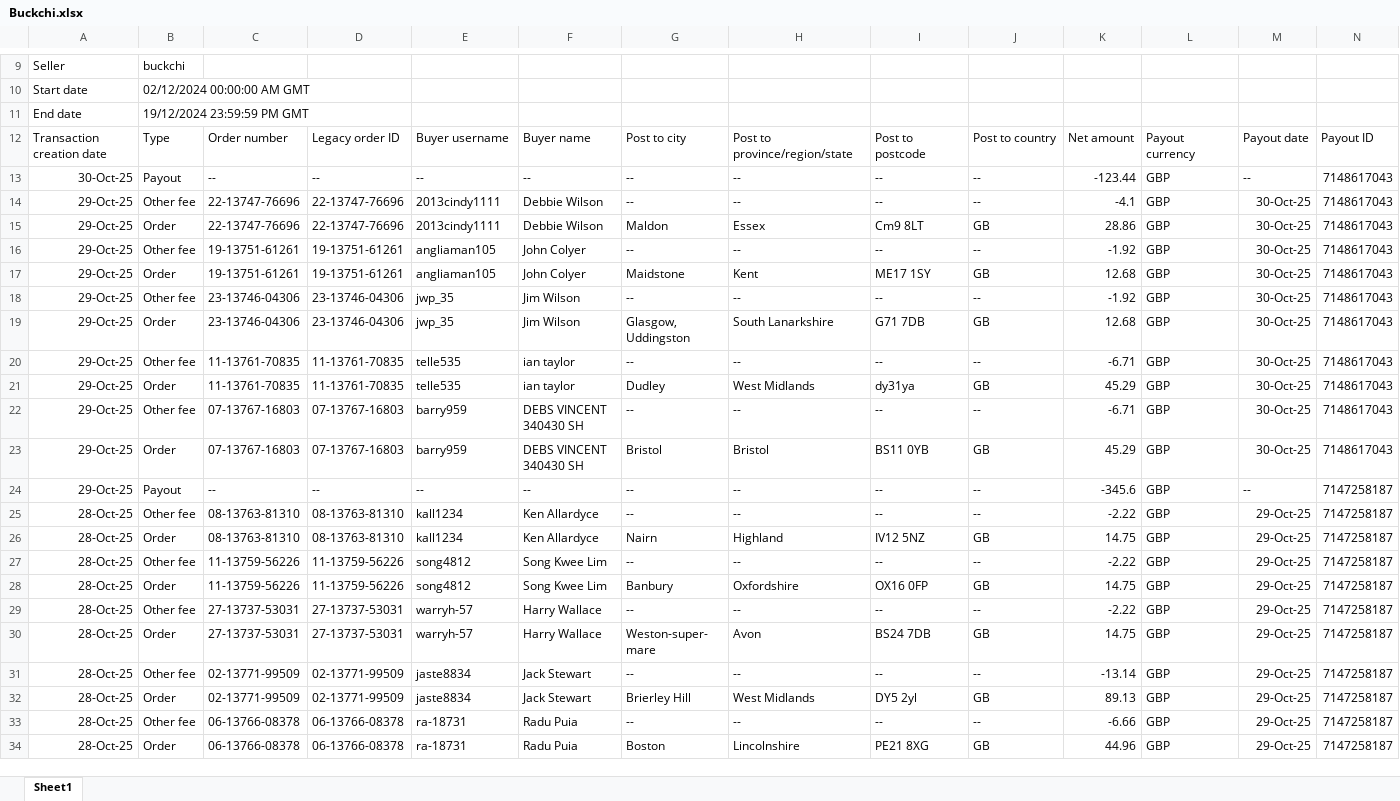
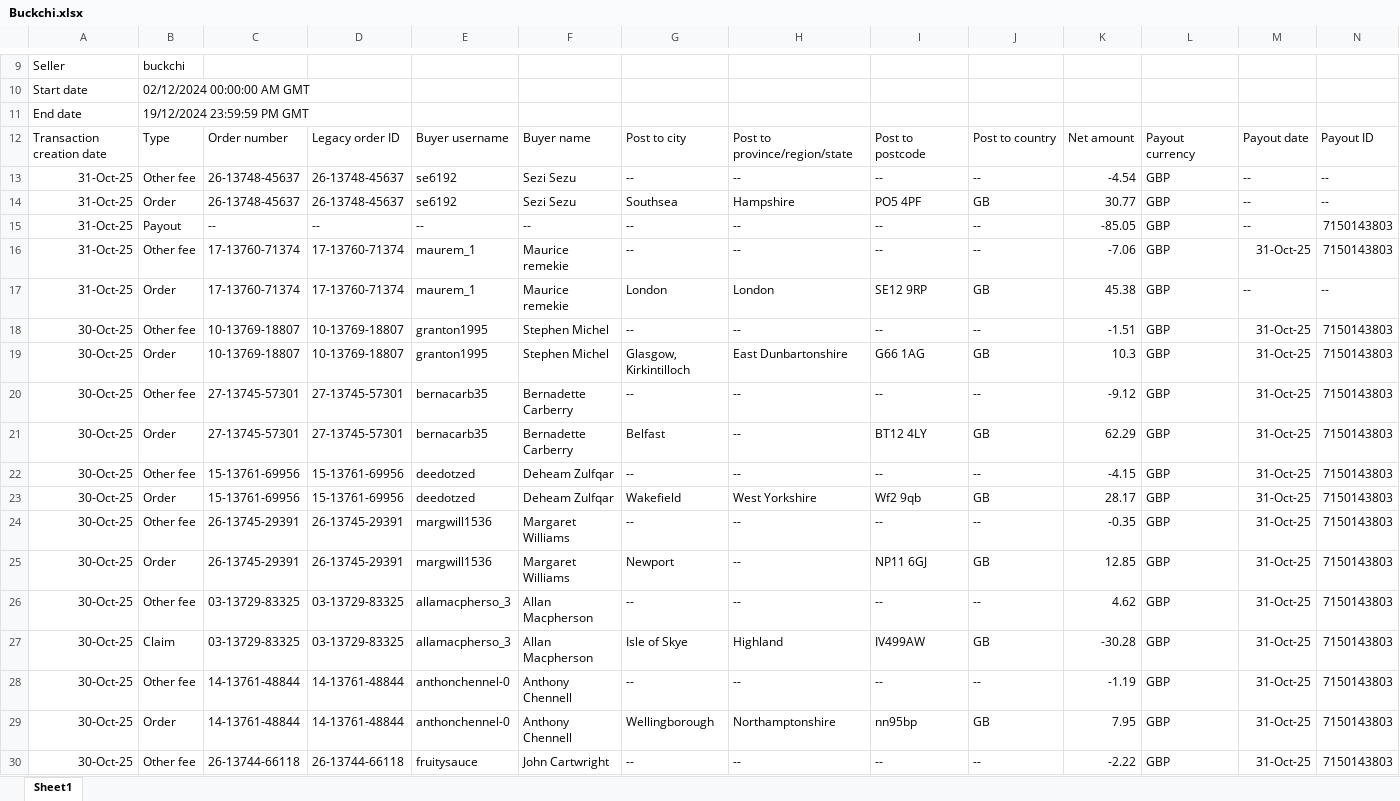
Before and after one commit to NIBH014B/BuckchiDailyReport, an Excel workbook: Raw Sales Data/Buckchi.xlsx, sheet Sheet1, drawn as a sheet; only a part is shown, gaps mark what is left out; the shorter side is filled out with more unchanged rows; values as stored, in another font and other column widths than the file's, no borders; rows hold the shown columns only; the diff covers the shown part only; the diff names each change by its address in the sheet, - before the commit and + after, or states it on an @@ line.

```diff
--- a/Raw Sales Data/Buckchi.xlsx (sheet Sheet1)
+++ b/Raw Sales Data/Buckchi.xlsx (sheet Sheet1)
+row 13: 31-Oct-25 | Other fee | 26-13748-45637 | 26-13748-45637 | se6192 | Sezi Sezu | -- | -- | -- | -- | -4.54 | GBP | -- | --
+row 14: 31-Oct-25 | Order | 26-13748-45637 | 26-13748-45637 | se6192 | Sezi Sezu | Southsea | Hampshire | PO5 4PF | GB | 30.77 | GBP | -- | --
+row 15: 31-Oct-25 | Payout | -- | -- | -- | -- | -- | -- | -- | -- | -85.05 | GBP | -- | 7150143803
+row 16: 31-Oct-25 | Other fee | 17-13760-71374 | 17-13760-71374 | maurem_1 | Maurice remekie | -- | -- | -- | -- | -7.06 | GBP | 31-Oct-25 | 7150143803
+row 17: 31-Oct-25 | Order | 17-13760-71374 | 17-13760-71374 | maurem_1 | Maurice remekie | London | London | SE12 9RP | GB | 45.38 | GBP | -- | --
+row 18: 30-Oct-25 | Other fee | 10-13769-18807 | 10-13769-18807 | granton1995 | Stephen Michel | -- | -- | -- | -- | -1.51 | GBP | 31-Oct-25 | 7150143803
+row 19: 30-Oct-25 | Order | 10-13769-18807 | 10-13769-18807 | granton1995 | Stephen Michel | Glasgow, Kirkintilloch | East Dunbartonshire | G66 1AG | GB | 10.3 | GBP | 31-Oct-25 | 7150143803
+row 20: 30-Oct-25 | Other fee | 27-13745-57301 | 27-13745-57301 | bernacarb35 | Bernadette Carberry | -- | -- | -- | -- | -9.12 | GBP | 31-Oct-25 | 7150143803
+row 21: 30-Oct-25 | Order | 27-13745-57301 | 27-13745-57301 | bernacarb35 | Bernadette Carberry | Belfast | -- | BT12 4LY | GB | 62.29 | GBP | 31-Oct-25 | 7150143803
+row 22: 30-Oct-25 | Other fee | 15-13761-69956 | 15-13761-69956 | deedotzed | Deheam Zulfqar | -- | -- | -- | -- | -4.15 | GBP | 31-Oct-25 | 7150143803
+row 23: 30-Oct-25 | Order | 15-13761-69956 | 15-13761-69956 | deedotzed | Deheam Zulfqar | Wakefield | West Yorkshire | Wf2 9qb | GB | 28.17 | GBP | 31-Oct-25 | 7150143803
+row 24: 30-Oct-25 | Other fee | 26-13745-29391 | 26-13745-29391 | margwill1536 | Margaret Williams | -- | -- | -- | -- | -0.35 | GBP | 31-Oct-25 | 7150143803
+row 25: 30-Oct-25 | Order | 26-13745-29391 | 26-13745-29391 | margwill1536 | Margaret Williams | Newport | -- | NP11 6GJ | GB | 12.85 | GBP | 31-Oct-25 | 7150143803
+row 26: 30-Oct-25 | Other fee | 03-13729-83325 | 03-13729-83325 | allamacpherso_3 | Allan Macpherson | -- | -- | -- | -- | 4.62 | GBP | 31-Oct-25 | 7150143803
+row 27: 30-Oct-25 | Claim | 03-13729-83325 | 03-13729-83325 | allamacpherso_3 | Allan Macpherson | Isle of Skye | Highland | IV499AW | GB | -30.28 | GBP | 31-Oct-25 | 7150143803
+row 28: 30-Oct-25 | Other fee | 14-13761-48844 | 14-13761-48844 | anthonchennel-0 | Anthony Chennell | -- | -- | -- | -- | -1.19 | GBP | 31-Oct-25 | 7150143803
+row 29: 30-Oct-25 | Order | 14-13761-48844 | 14-13761-48844 | anthonchennel-0 | Anthony Chennell | Wellingborough | Northamptonshire | nn95bp | GB | 7.95 | GBP | 31-Oct-25 | 7150143803
+row 30: 30-Oct-25 | Other fee | 26-13744-66118 | 26-13744-66118 | fruitysauce | John Cartwright | -- | -- | -- | -- | -2.22 | GBP | 31-Oct-25 | 7150143803
```
Also changed, not shown: 1 added row elsewhere in this sheet, Raw Sales Data/Vandey.xlsx.
